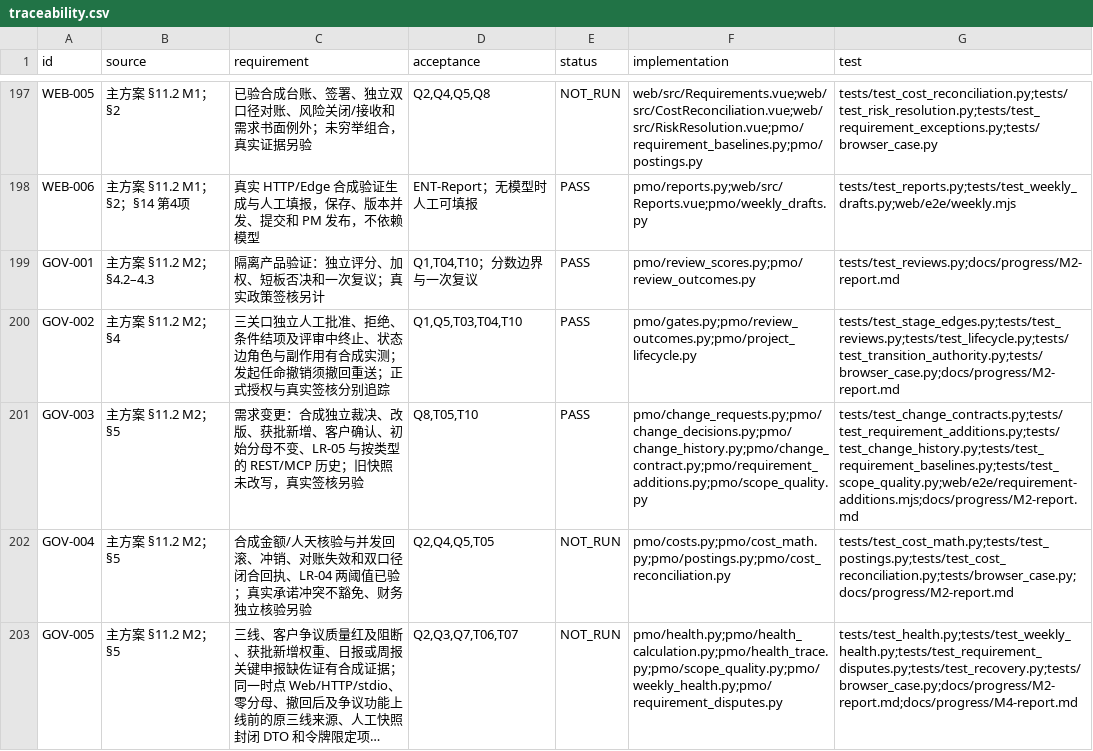
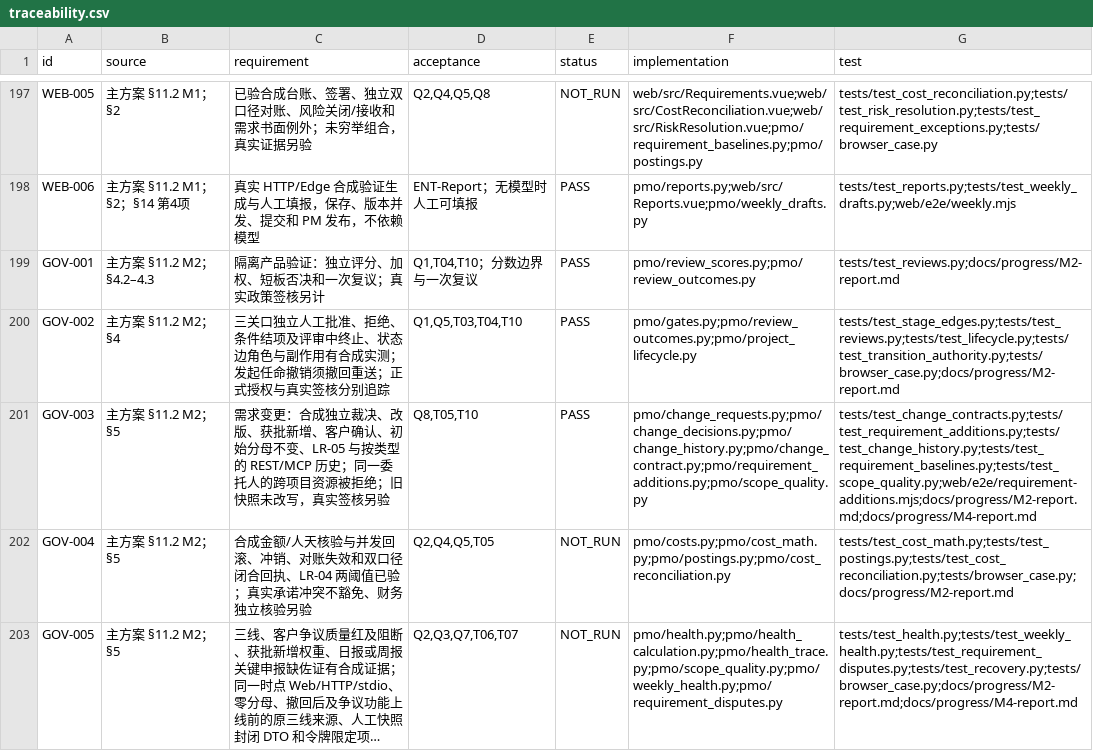
Before and after one commit to Changxin-YR/PM, a CSV file: docs/acceptance/traceability.csv, drawn as a sheet; only a part is shown, gaps mark what is left out; long unchanged cells end in ….

```diff
--- a/docs/acceptance/traceability.csv
+++ b/docs/acceptance/traceability.csv
@@ -200,3 +200,3 @@
 "GOV-002","主方案 §11.2 M2；§4","三关口独立人工批准、拒绝、条件结项及评审中终止、状态边角色与副作用有合成实测；发起任命撤销须撤回重送；正式授权与真实签核分别追踪","Q1,Q5,T03,T04,T10","PASS","pmo/gates.py;pmo/review_outcomes.py;pmo/project_lifecycle.py","tests/test_stage_edges.py;tests/test_reviews.py;tests/test_lifecycle.py;tests/test_transition_authority.py;tests/browser_case.py;docs/progress/M2-report.md"
-"GOV-003","主方案 §11.2 M2；§5","需求变更：合成独立裁决、改版、获批新增、客户确认、初始分母不变、LR-05 与按类型的 REST/MCP 历史；旧快照未改写，真实签核另验","Q8,T05,T10","PASS","pmo/change_requests.py;pmo/change_decisions.py;pmo/change_history.py;pmo/change_contract.py;pmo/requirement_additions.py;pmo/scope_quality.py","tests/test_change_contracts.py;tests/test_requirement_additions.py;tests/test_change_history.py;tests/test_requirement_baselines.py;tests/test_scope_quality.py;web/e2e/requirement-additions.mjs;docs/progress/M2-report.md"
+"GOV-003","主方案 §11.2 M2；§5","需求变更：合成独立裁决、改版、获批新增、客户确认、初始分母不变、LR-05 与按类型的 REST/MCP 历史；同一委托人的跨项目资源被拒绝；旧快照未改写，真实签核另验","Q8,T05,T10","PASS","pmo/change_requests.py;pmo/change_decisions.py;pmo/change_history.py;pmo/change_contract.py;pmo/requirement_additions.py;pmo/scope_quality.py","tests/test_change_contracts.py;tests/test_requirement_additions.py;tests/test_change_history.py;tests/test_requirement_baselines.py;tests/test_scope_quality.py;web/e2e/requirement-additions.mjs;docs/progress/M2-report.md;docs/progress/M4-report.md"
 "GOV-004","主方案 §11.2 M2；§5","合成金额/人天核验与并发回滚、冲销、对账失效和双口径闭合回执、LR-04 两阈值已验；真实承诺冲突不豁免、财务独立核验另验","Q2,Q4,Q5,T05","NOT_RUN","pmo/costs.py;pmo/cost_math.py;pmo/postings.py;pmo/cost_reconciliation.py","tests/test_cost_math.py;tests/test_postings.py;tests/test_cost_reconciliation.py;tests/browser_case.py;docs/progress/M2-report.md"
```
Also changed, not shown: 5 other files.
